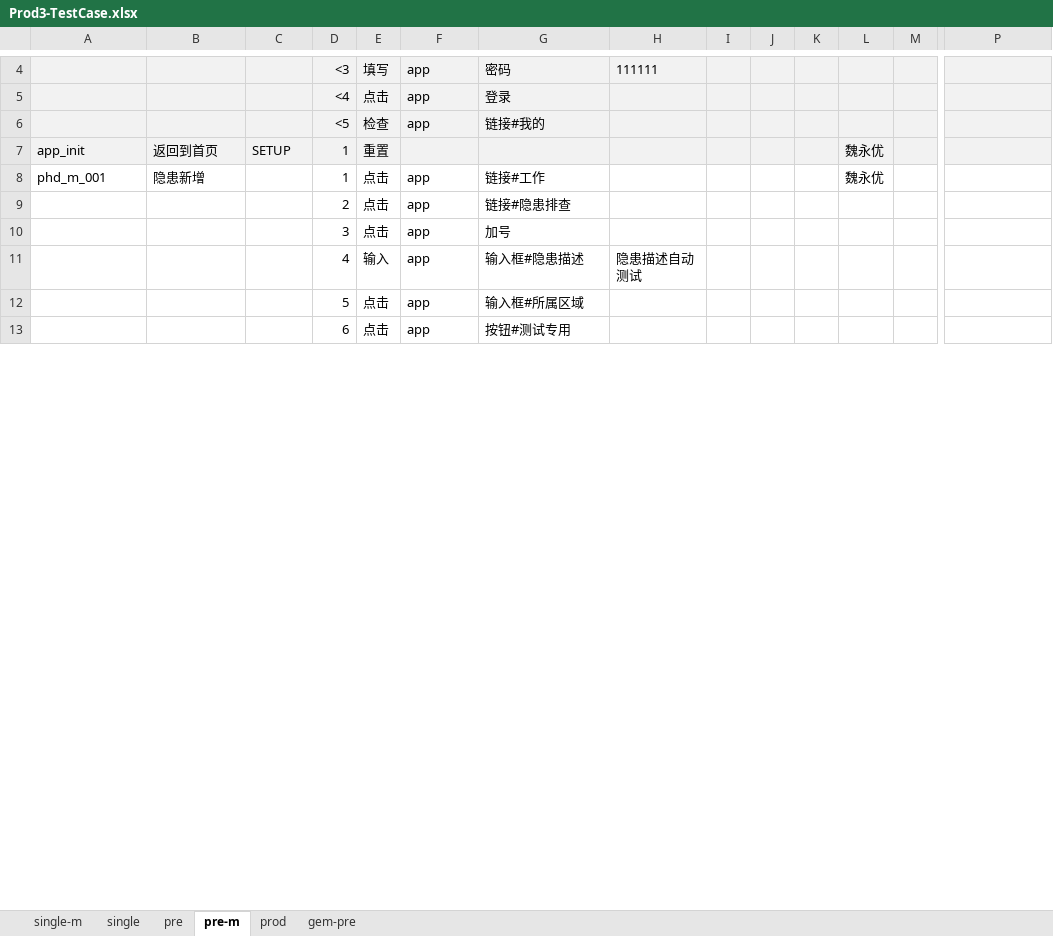
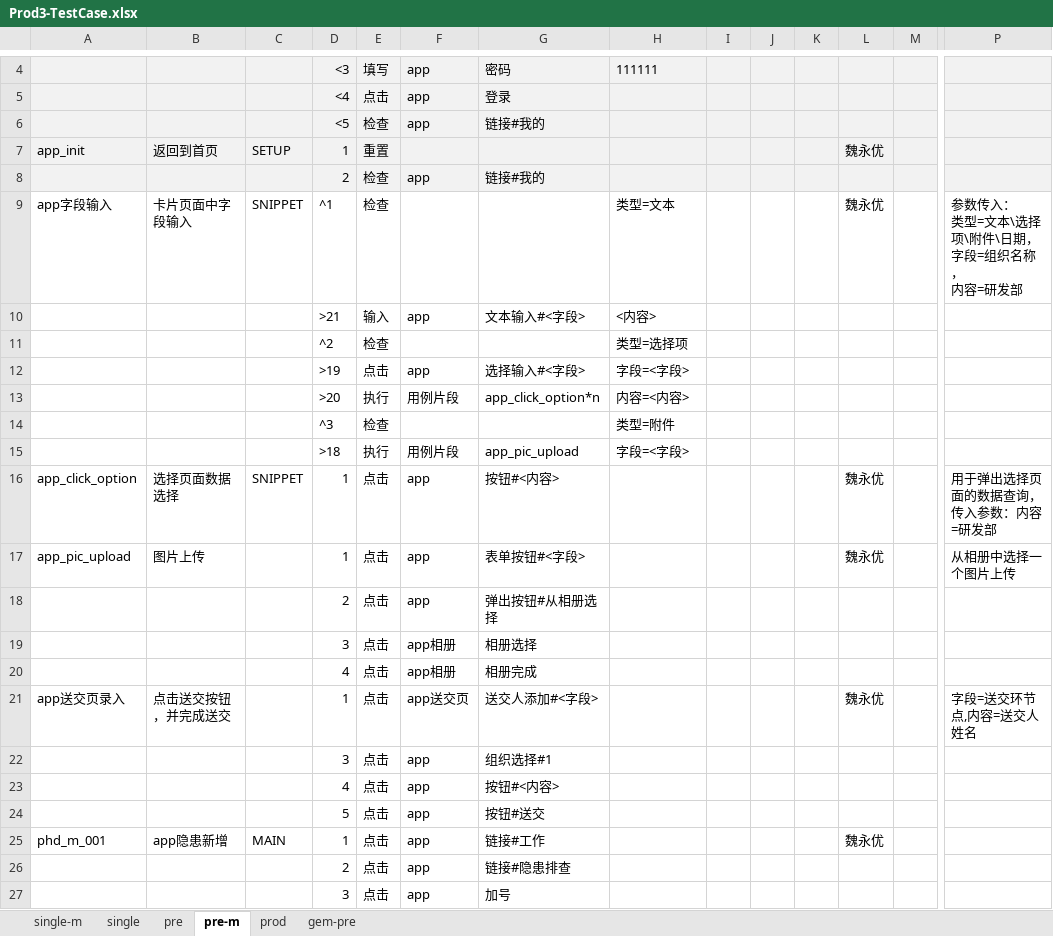
Before and after one commit to weiyyed/hap_test, an Excel workbook: testcase/Prod3-TestCase.xlsx, sheet pre-m, drawn as a sheet; only a part is shown, gaps mark what is left out; values as stored, in another font and other column widths than the file's, no borders; removed rows and columns are numbered as before the commit, all else as after; rows hold the shown columns only; ↵ is a line break in a cell; the diff covers the shown part only; the diff names each change by its address in the sheet, - before the commit and + after, or states it on an @@ line.

```diff
--- a/testcase/Prod3-TestCase.xlsx (sheet pre-m)
+++ b/testcase/Prod3-TestCase.xlsx (sheet pre-m)
+row 8:  |  |  | 2 | 检查 | app | 链接#我的
+row 9: app字段输入 | 卡片页面中字段输入 | SNIPPET | ^1 | 检查 |  |  | 类型=文本 |  |  |  | 魏永优 |  | 参数传入： ↵ 类型=文本\选择项\附件\日期， ↵ 字段=组织名称， ↵ 内容=研发部
+row 10:  |  |  | >21 | 输入 | app | 文本输入#<字段> | <内容>
+row 11:  |  |  | ^2 | 检查 |  |  | 类型=选择项
+row 12:  |  |  | >19 | 点击 | app | 选择输入#<字段> | 字段=<字段>
+row 13:  |  |  | >20 | 执行 | 用例片段 | app_click_option*n | 内容=<内容>
+row 14:  |  |  | ^3 | 检查 |  |  | 类型=附件
+row 15:  |  |  | >18 | 执行 | 用例片段 | app_pic_upload | 字段=<字段>
+row 16: app_click_option | 选择页面数据选择 | SNIPPET | 1 | 点击 | app | 按钮#<内容> |  |  |  |  | 魏永优 |  | 用于弹出选择页面的数据查询，传入参数：内容=研发部
+row 17: app_pic_upload | 图片上传 |  | 1 | 点击 | app | 表单按钮#<字段> |  |  |  |  | 魏永优 |  | 从相册中选择一个图片上传
+row 18:  |  |  | 2 | 点击 | app | 弹出按钮#从相册选择
+row 19:  |  |  | 3 | 点击 | app相册 | 相册选择
+row 20:  |  |  | 4 | 点击 | app相册 | 相册完成
+row 21: app送交页录入 | 点击送交按钮，并完成送交 |  | 1 | 点击 | app送交页 | 送交人添加#<字段> |  |  |  |  | 魏永优 |  | 字段=送交环节点,内容=送交人姓名
+row 22:  |  |  | 3 | 点击 | app | 组织选择#1
+row 23:  |  |  | 4 | 点击 | app | 按钮#<内容>
+row 24:  |  |  | 5 | 点击 | app | 按钮#送交
-B25: 隐患新增
+B25: app隐患新增
-C25: (empty)
+C25: MAIN
-row 11:  |  |  | 4 | 输入 | app | 输入框#隐患描述 | 隐患描述自动测试
-row 12:  |  |  | 5 | 点击 | app | 输入框#所属区域
-row 13:  |  |  | 6 | 点击 | app | 按钮#测试专用
```
Also changed, not shown: 12 added rows and 2 edited cells elsewhere in this sheet, sheet single-m, element/Prod3-Elements.xlsx, 8 other files.
